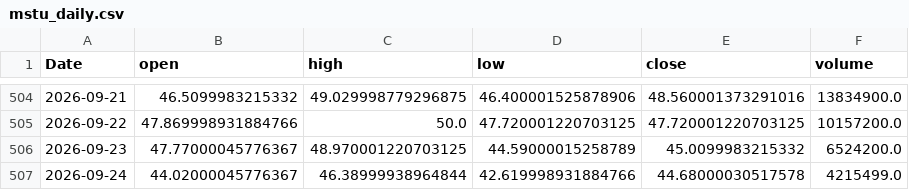
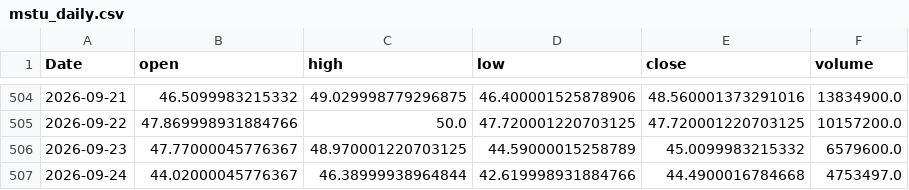
Before and after one commit to yoursprerit/btc-range-model, a CSV file: data/backtest/mstu_daily.csv, drawn as a sheet; only a part is shown, gaps mark what is left out.

```diff
--- a/data/backtest/mstu_daily.csv
+++ b/data/backtest/mstu_daily.csv
@@ -505,3 +505,3 @@ Date,open,high,low,close,volume
 2026-09-22,47.869998931884766,50.0,47.720001220703125,47.720001220703125,10157200.0
-2026-09-23,47.77000045776367,48.970001220703125,44.59000015258789,45.0099983215332,6524200.0
-2026-09-24,44.02000045776367,46.38999938964844,42.619998931884766,44.68000030517578,4215499.0
+2026-09-23,47.77000045776367,48.970001220703125,44.59000015258789,45.0099983215332,6579600.0
+2026-09-24,44.02000045776367,46.38999938964844,42.619998931884766,44.4900016784668,4753497.0
```
Also changed, not shown: data/backtest/mstr_daily.csv, data/backtest/raw_features_daily.csv, 1 other file.
